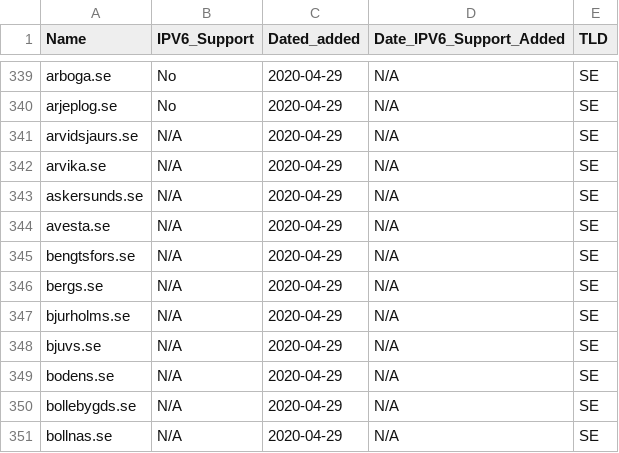
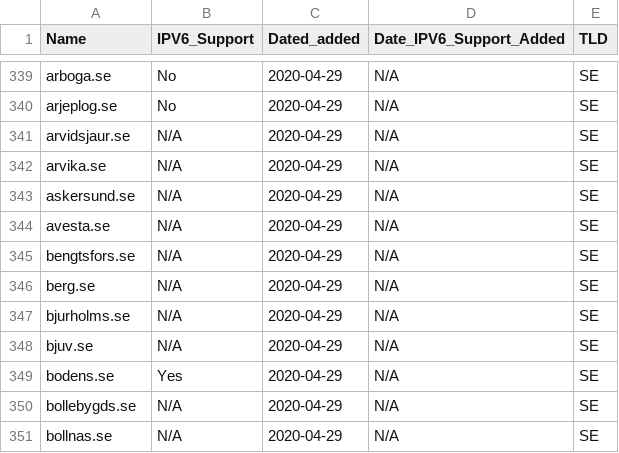
Before and after one commit to KarabroAB/ipv6supportlist, a CSV file: websites.csv, drawn as a sheet; only a part is shown, gaps mark what is left out.

Commit message:
Update websites.csv

```diff
--- a/websites.csv
+++ b/websites.csv
@@ -340,11 +340,11 @@ arboga.se,No,2020-04-29,N/A,SE
 arjeplog.se,No,2020-04-29,N/A,SE
-arvidsjaurs.se,N/A,2020-04-29,N/A,SE
+arvidsjaur.se,N/A,2020-04-29,N/A,SE
 arvika.se,N/A,2020-04-29,N/A,SE
-askersunds.se,N/A,2020-04-29,N/A,SE
+askersund.se,N/A,2020-04-29,N/A,SE
 avesta.se,N/A,2020-04-29,N/A,SE
 bengtsfors.se,N/A,2020-04-29,N/A,SE
-bergs.se,N/A,2020-04-29,N/A,SE
+berg.se,N/A,2020-04-29,N/A,SE
 bjurholms.se,N/A,2020-04-29,N/A,SE
-bjuvs.se,N/A,2020-04-29,N/A,SE
-bodens.se,N/A,2020-04-29,N/A,SE
+bjuv.se,N/A,2020-04-29,N/A,SE
+bodens.se,Yes,2020-04-29,N/A,SE
 bollebygds.se,N/A,2020-04-29,N/A,SE
```
